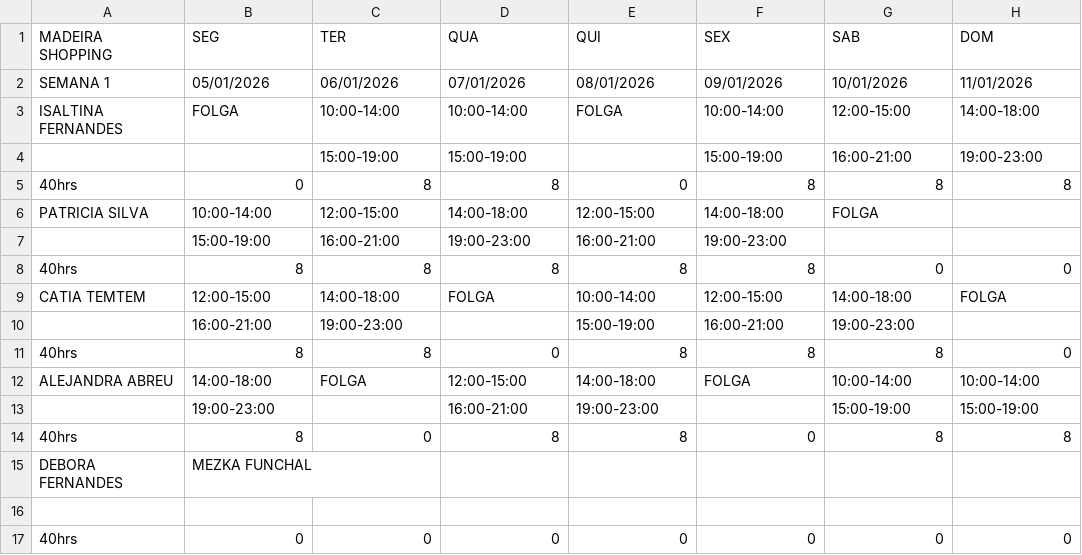
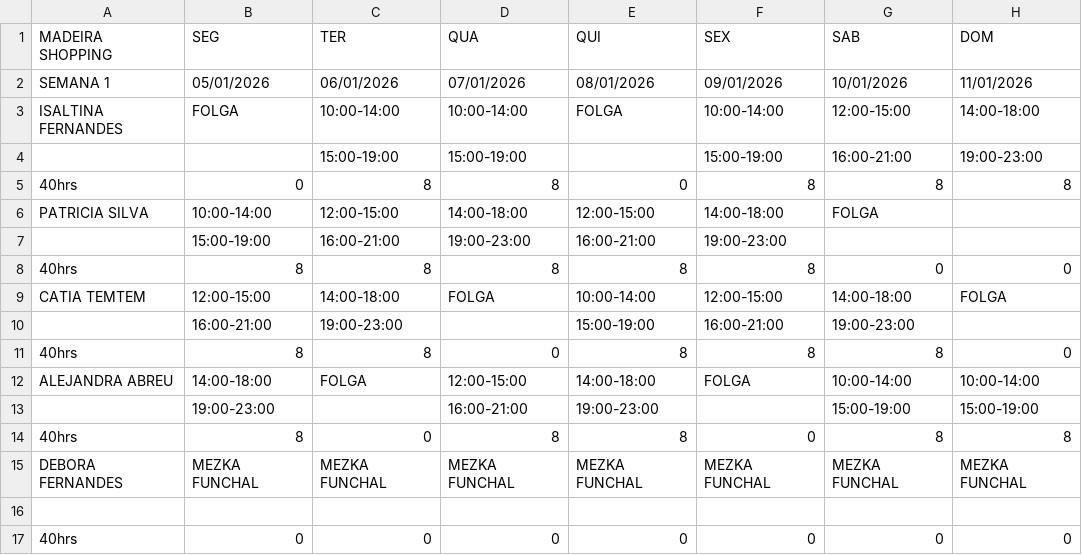
Before and after one commit to wakzome/Wakzome, a CSV file: datosfnc.csv, drawn as a sheet.

Commit message:
Add files via upload

```diff
--- a/datosfnc.csv
+++ b/datosfnc.csv
@@ -14,3 +14,3 @@ ALEJANDRA ABREU,14:00-18:00,FOLGA,12:00-15:00,14:00-18:00,FOLGA,10:00-14:00,10:0
 40hrs,8,0,8,8,0,8,8
-DEBORA FERNANDES,MEZKA FUNCHAL,,,,,,
+DEBORA FERNANDES,MEZKA FUNCHAL,MEZKA FUNCHAL,MEZKA FUNCHAL,MEZKA FUNCHAL,MEZKA FUNCHAL,MEZKA FUNCHAL,MEZKA FUNCHAL
 ,,,,,,,
```
